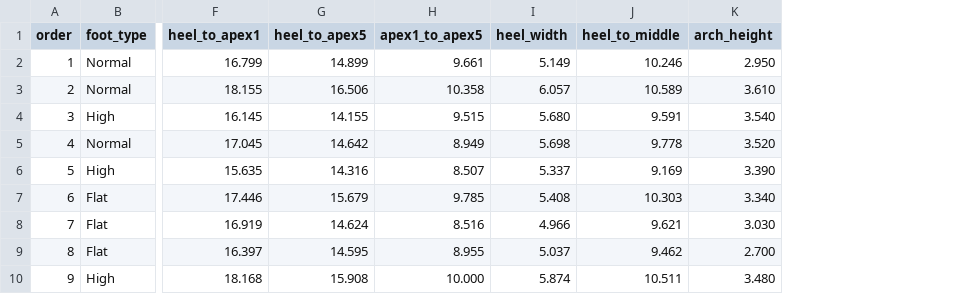
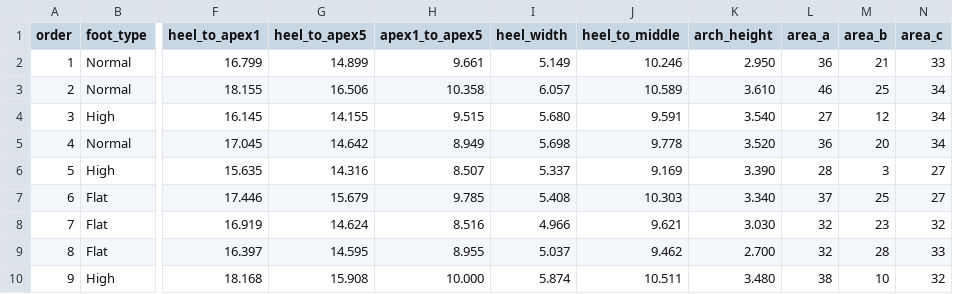
Before and after one commit to Matchatta/senior-machine-learning, a CSV file: data/left_foot_data.csv, drawn as a sheet; only a part is shown, gaps mark what is left out; the diff names each change by its address in the sheet, - before the commit and + after, or states it on an @@ line.

```diff
--- a/data/left_foot_data.csv
+++ b/data/left_foot_data.csv
+column L (area_a), rows 2-10: 36 | 46 | 27 | 36 | 28 | 37 | 32 | 32 | 38
+column M (area_b), rows 2-10: 21 | 25 | 12 | 20 | 3 | 25 | 23 | 28 | 10
+column N (area_c), rows 2-10: 33 | 34 | 34 | 34 | 27 | 27 | 32 | 33 | 32
```
Also changed, not shown: data/right_foot_data.csv, 13 other files.
